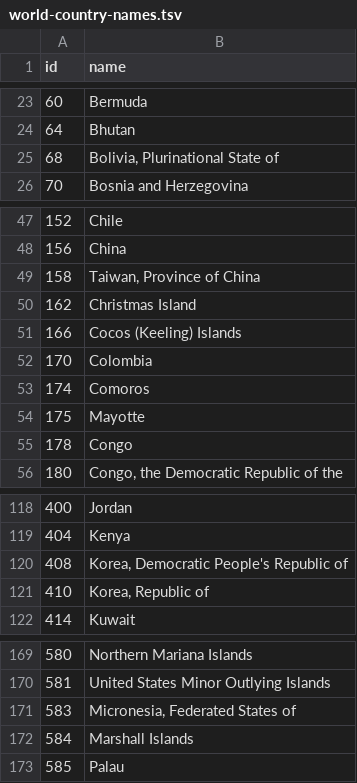
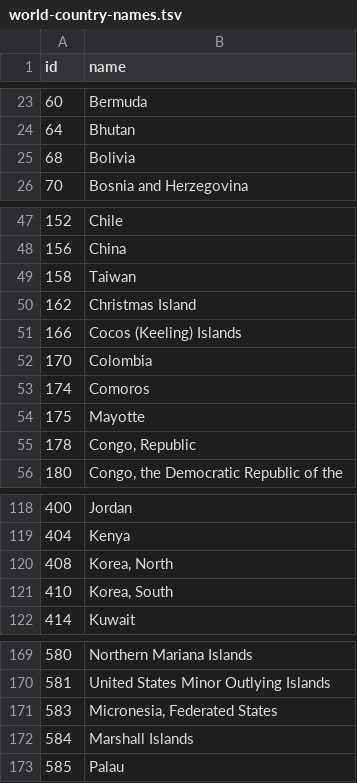
Before and after one commit to cetienn01/us-immigration-vis, a TSV file: data/world-country-names.tsv, drawn as a sheet; only a part is shown, gaps mark what is left out.

Commit message:
Data wrangling for world map

```diff
--- a/data/world-country-names.tsv
+++ b/data/world-country-names.tsv
@@ -24,3 +24,3 @@ id	name
 64	Bhutan
-68	Bolivia, Plurinational State of
+68	Bolivia
 70	Bosnia and Herzegovina
@@ -48,3 +48,3 @@ id	name
 156	China
-158	Taiwan, Province of China
+158	Taiwan
 162	Christmas Island
@@ -54,3 +54,3 @@ id	name
 175	Mayotte
-178	Congo
+178	Congo, Republic
 180	Congo, the Democratic Republic of the
@@ -119,4 +119,4 @@ id	name
 404	Kenya
-408	Korea, Democratic People's Republic of
-410	Korea, Republic of
+408	Korea, North
+410	Korea, South
 414	Kuwait
@@ -170,3 +170,3 @@ id	name
 581	United States Minor Outlying Islands
-583	Micronesia, Federated States of
+583	Micronesia, Federated States
 584	Marshall Islands
```
Also changed, not shown: 6 other files.
